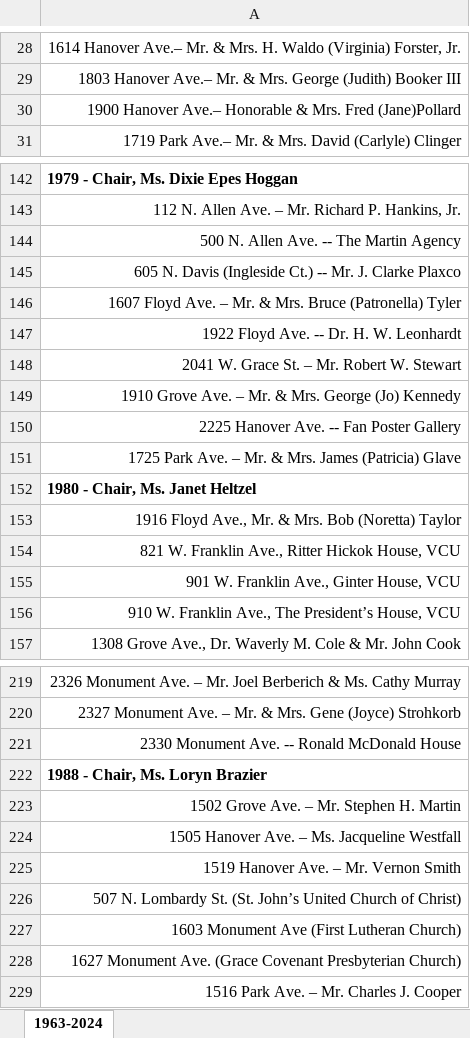
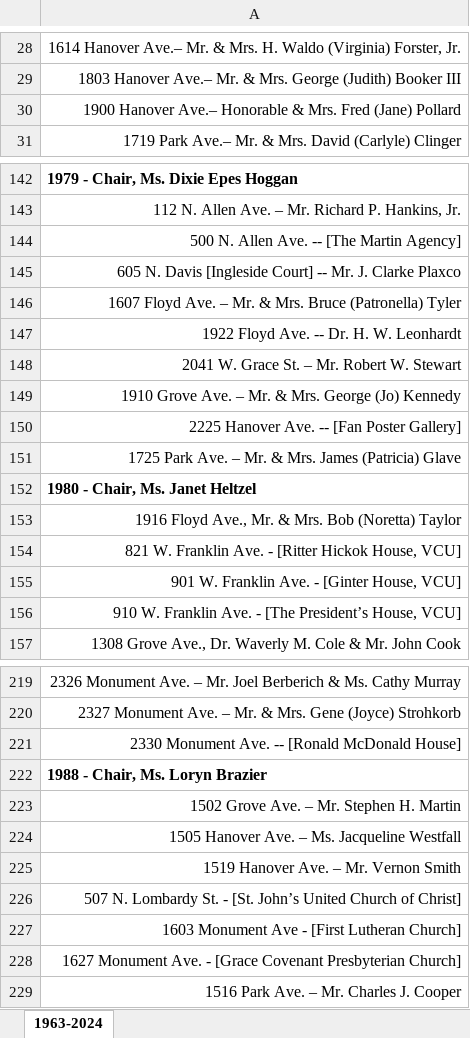
Before and after one commit to vcu-ssg/ssg-thefan-analysis, an Excel workbook: data/1963-2024 HHT Homeowners_Adresses.xlsx, sheet 1963-2024, drawn as a sheet; only a part is shown, gaps mark what is left out; values as stored, in another font and other column widths than the file's, no borders; charts and pictures not drawn; the diff covers the shown part only; the diff names each change by its address in the sheet, - before the commit and + after, or states it on an @@ line.

```diff
--- a/data/1963-2024 HHT Homeowners_Adresses.xlsx (sheet 1963-2024)
+++ b/data/1963-2024 HHT Homeowners_Adresses.xlsx (sheet 1963-2024)
-A30: …Mrs. Fred (Jane)Pollard
+A30: …Mrs. Fred (Jane) Pollard
-A144: 500 N. Allen Ave. -- The Martin Agency
+A144: 500 N. Allen Ave. -- [The Martin Agency]
-A145: …N. Davis (Ingleside Ct.) -- Mr.…
+A145: …N. Davis [Ingleside Court] -- Mr.…
-A150: 2225 Hanover Ave. -- Fan Poster Gallery
+A150: 2225 Hanover Ave. -- [Fan Poster Gallery]
-A154: …W. Franklin Ave., Ritter Hickok House, VCU
+A154: …W. Franklin Ave. - [Ritter Hickok House, VCU]
-A155: 901 W. Franklin Ave., Ginter House, VCU
+A155: 901 W. Franklin Ave. - [Ginter House, VCU]
-A156: …W. Franklin Ave., The President’s House, VCU
+A156: …W. Franklin Ave. - [The President’s House, VCU]
-A221: 2330 Monument Ave. -- Ronald McDonald House
+A221: 2330 Monument Ave. -- [Ronald McDonald House]
-A226: …Lombardy St. (St. John’s United Church of Christ)
+A226: …Lombardy St. - [St. John’s United Church of Christ]
-A227: 1603 Monument Ave (First Lutheran Church)
+A227: 1603 Monument Ave - [First Lutheran Church]
-A228: …Monument Ave. (Grace Covenant Presbyterian Church)
+A228: …Monument Ave. - [Grace Covenant Presbyterian Church]
```
Also changed, not shown: 34 edited cells elsewhere in this sheet, 6 other files.
